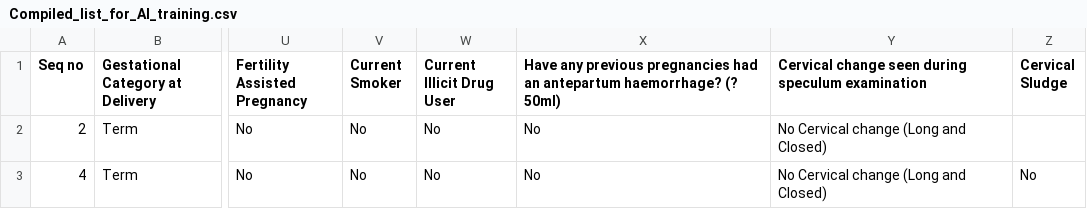
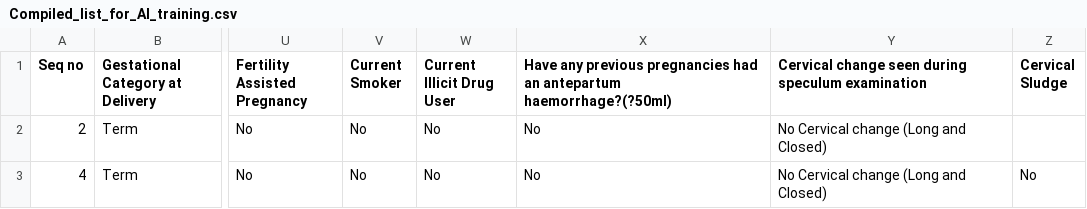
Before and after one commit to ziweifan177/Data_Science_Pilot, a CSV file: [Projects and Testing] Data Science & Machine Learning/Pregnant_Term_Prediction/data/Compiled_list_for_AI_training.csv, drawn as a sheet; only a part is shown, gaps mark what is left out; the diff names each change by its address in the sheet, - before the commit and + after, or states it on an @@ line.

```diff
--- a/[Projects and Testing] Data Science & Machine Learning/Pregnant_Term_Prediction/data/Compiled_list_for_AI_training.csv
+++ b/[Projects and Testing] Data Science & Machine Learning/Pregnant_Term_Prediction/data/Compiled_list_for_AI_training.csv
-X1: …an antepartum haemorrhage? (? 50ml)
+X1: …an antepartum haemorrhage?(?50ml)
```
Also changed, not shown: 2 other files.
